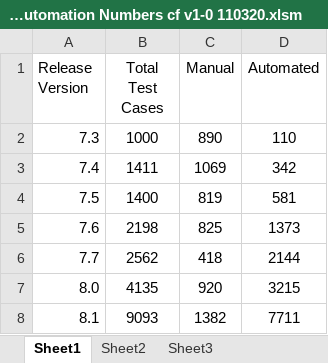
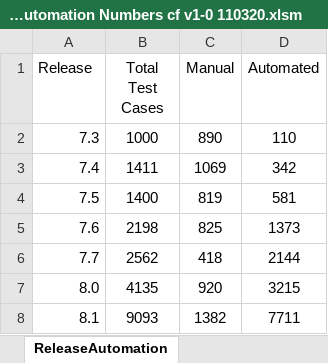
Before and after one commit to JackDaedalus/DBS_DataVizComms, an Excel workbook: CA/JIRA/PowerBI Input/FOUR Release Test Automation Numbers cf v1-0 110320.xlsm, sheet ReleaseAutomation, drawn as a sheet; values as stored, in another font and other column widths than the file's, no borders; table styles not drawn; the diff names each change by its address in the sheet, - before the commit and + after, or states it on an @@ line.

```diff
--- a/CA/JIRA/PowerBI Input/FOUR Release Test Automation Numbers cf v1-0 110320.xlsm (sheet ReleaseAutomation)
+++ b/CA/JIRA/PowerBI Input/FOUR Release Test Automation Numbers cf v1-0 110320.xlsm (sheet ReleaseAutomation)
-sheet tab: Sheet1
+sheet tab: ReleaseAutomation
-sheet tab: Sheet2
-sheet tab: Sheet3
-A1: Release Version
+A1: Release
```
Also changed, not shown: CA/JIRA/PowerBI Input/THREE Component Development Locations cf v1-0 110320.xlsx, CA/JIRA/PowerBI Input/TWO Product Release Dates and Defect Periods cf v1-0 110320.xlsx, 6 other files.
